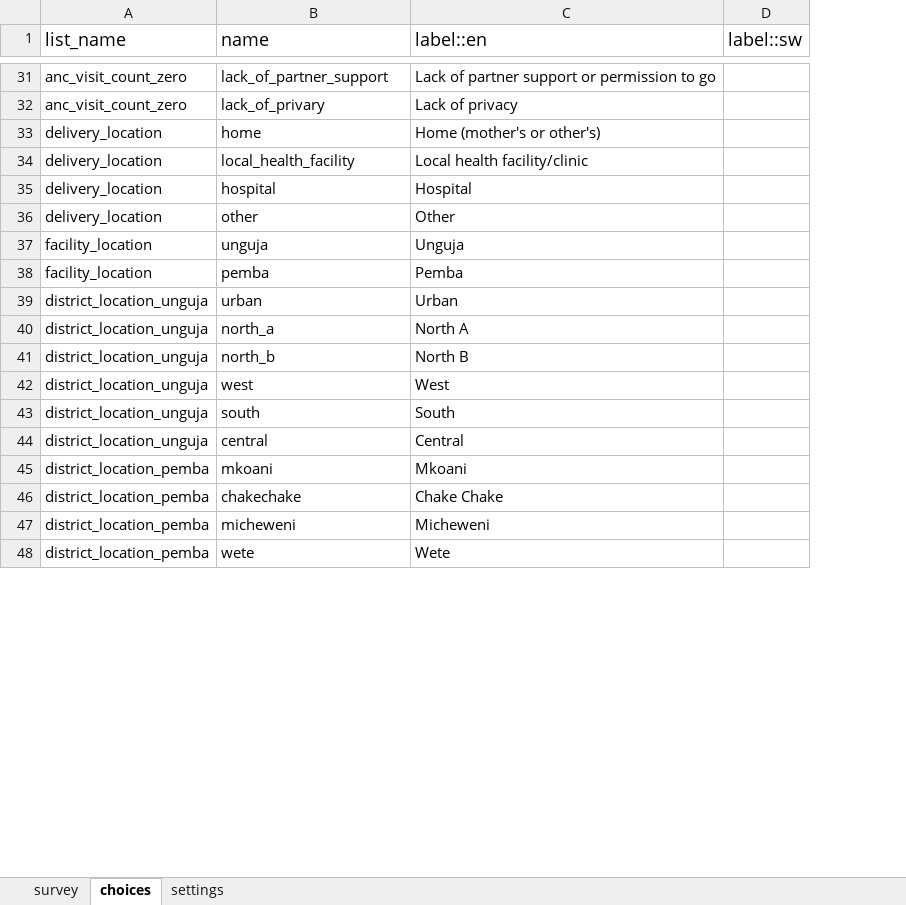
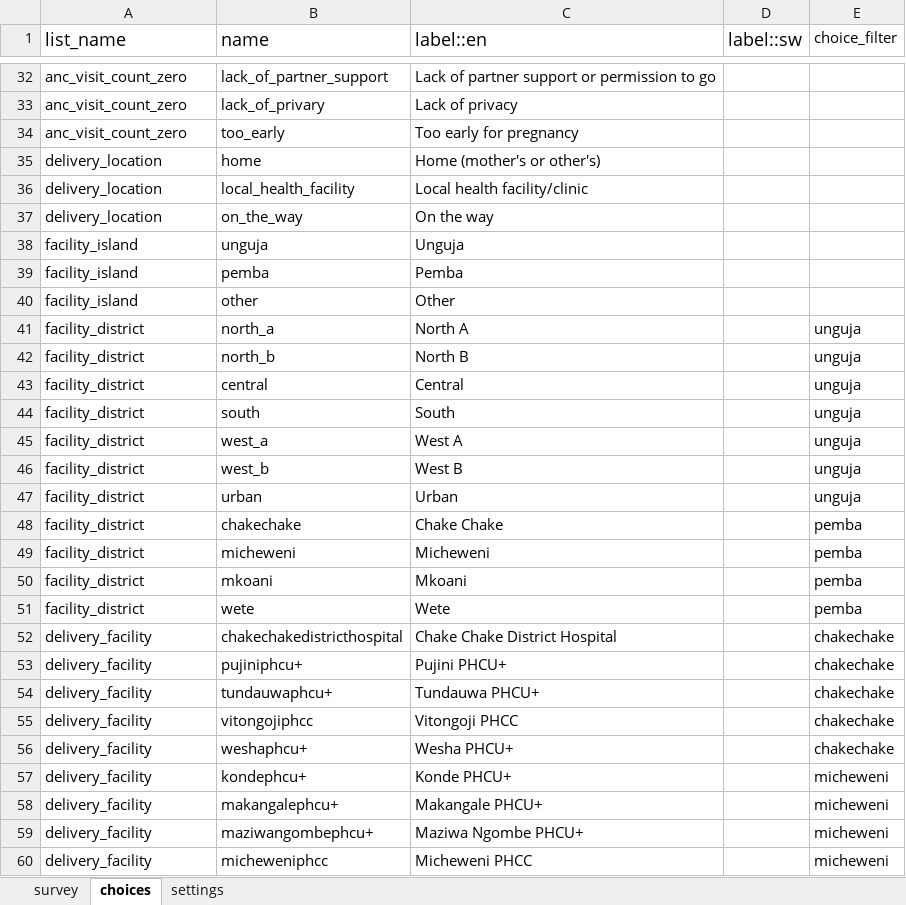
Before and after one commit to sookwalinga/cht-core, an Excel workbook: forms/app/pregnancy.xlsx, sheet choices, drawn as a sheet; only a part is shown, gaps mark what is left out; values as stored, in another font and other column widths than the file's, no borders; charts and pictures not drawn; removed rows and columns are numbered as before the commit, all else as after; the diff covers the shown part only; the diff names each change by its address in the sheet, - before the commit and + after, or states it on an @@ line.

```diff
--- a/forms/app/pregnancy.xlsx (sheet choices)
+++ b/forms/app/pregnancy.xlsx (sheet choices)
+column E (choice_filter), rows 41-43: all unguja; rows 48-49: pemba | pemba; row 51: pemba
+row 34: anc_visit_count_zero | too_early | Too early for pregnancy
-row 35: delivery_location | hospital | Hospital
-B37 (name): other
+B37 (name): on_the_way
-C37 (label::en): Other
+C37 (label::en): On the way
-A38:A39 (list_name): facility_location
+A38:A39 (list_name): facility_island
-row 39: district_location_unguja | urban | Urban
+row 40: facility_island | other | Other
-A41:A42 (list_name): district_location_unguja
+A41:A42 (list_name): facility_district
-row 42: district_location_unguja | west | West
-row 43: district_location_unguja | south | South
-A43 (list_name): district_location_unguja
+A43 (list_name): facility_district
-row 45: district_location_pemba | mkoani | Mkoani
+row 44: facility_district | south | South |  | unguja
+row 45: facility_district | west_a | West A |  | unguja
+row 46: facility_district | west_b | West B |  | unguja
+row 47: facility_district | urban | Urban |  | unguja
-A48:A49 (list_name): district_location_pemba
+A48:A49 (list_name): facility_district
+row 50: facility_district | mkoani | Mkoani |  | pemba
-A51 (list_name): district_location_pemba
+A51 (list_name): facility_district
+row 52: delivery_facility | chakechakedistricthospital | Chake Chake District Hospital |  | chakechake
+row 53: delivery_facility | pujiniphcu+ | Pujini PHCU+ |  | chakechake
+row 54: delivery_facility | tundauwaphcu+ | Tundauwa PHCU+ |  | chakechake
+row 55: delivery_facility | vitongojiphcc | Vitongoji PHCC |  | chakechake
+row 56: delivery_facility | weshaphcu+ | Wesha PHCU+ |  | chakechake
+row 57: delivery_facility | kondephcu+ | Konde PHCU+ |  | micheweni
+row 58: delivery_facility | makangalephcu+ | Makangale PHCU+ |  | micheweni
+row 59: delivery_facility | maziwangombephcu+ | Maziwa Ngombe PHCU+ |  | micheweni
+row 60: delivery_facility | micheweniphcc | Micheweni PHCC |  | micheweni
```
Also changed, not shown: 56 added rows and 1 edited cell elsewhere in this sheet, sheet survey, forms/contact/clinic-create.xlsx, forms/contact/person-create.xlsx, 6 other files.
